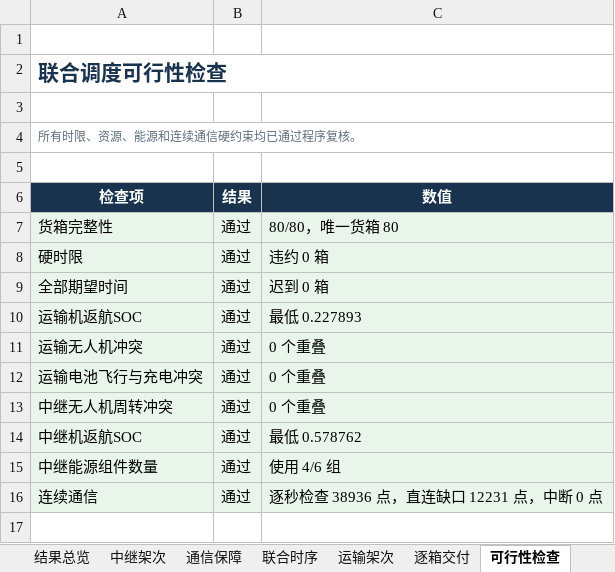
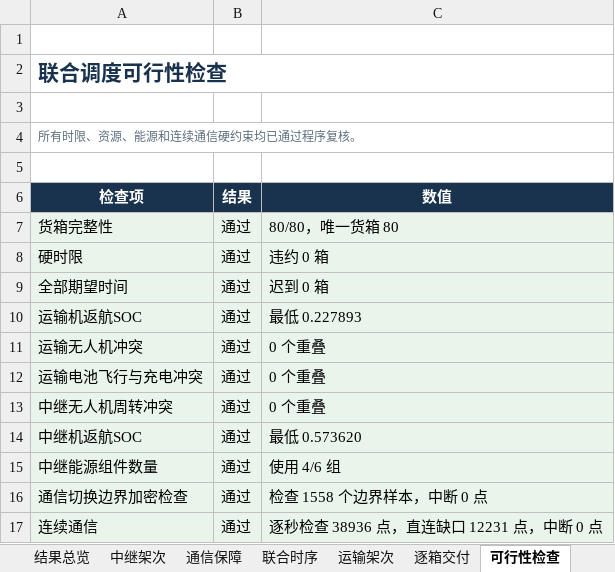
Before and after one commit to nardellamumper179-eng/huaweicup_d_zz2609, an Excel workbook: outputs/问题三运输与中继联合调度方案.xlsx, sheet 可行性检查, drawn as a sheet; values as stored, in another font and other column widths than the file's, no borders; the diff names each change by its address in the sheet, - before the commit and + after, or states it on an @@ line.

```diff
--- a/outputs/问题三运输与中继联合调度方案.xlsx (sheet 可行性检查)
+++ b/outputs/问题三运输与中继联合调度方案.xlsx (sheet 可行性检查)
-C14 (数值): 最低 0.578762
+C14 (数值): 最低 0.573620
+row 16: 通信切换边界加密检查 | 通过 | 检查 1558 个边界样本，中断 0 点
```
Also changed, not shown: sheet 通信保障, sheet Q3_通信保障, sheet 中继架次, sheet Q3_中继架次, sheet 结果总览, sheet 联合时序, 11 other files.
